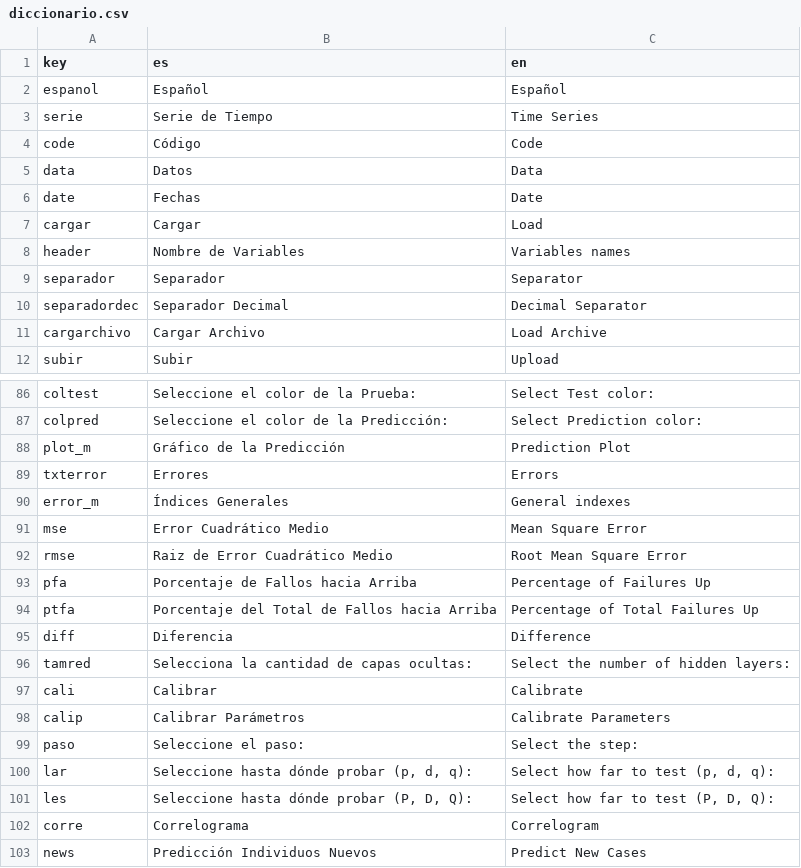
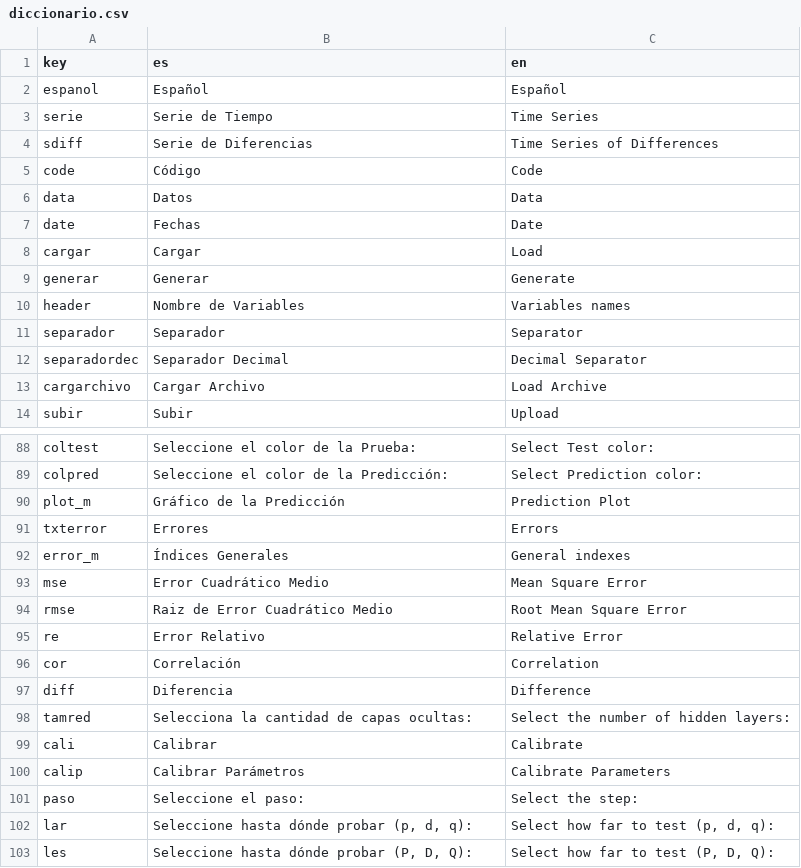
Before and after one commit to PROMiDAT/forecasteR, a CSV file: inst/app/lang/diccionario.csv, drawn as a sheet; only a part is shown, gaps mark what is left out; the shorter side is filled out with more unchanged rows; removed rows and columns are numbered as before the commit, all else as after; the diff names each change by its address in the sheet, - before the commit and + after, or states it on an @@ line.

Commit message:
Versión 1.0.1
- Corrección pipes (|>)
- Corrección de títulos.
- Se cambia PFA y PTFA por RE y COR en la evaluación de modelos.

```diff
--- a/inst/app/lang/diccionario.csv
+++ b/inst/app/lang/diccionario.csv
+row 4: sdiff | Serie de Diferencias | Time Series of Differences
+row 9: generar | Generar | Generate
-row 93: pfa | Porcentaje de Fallos hacia Arriba | Percentage of Failures Up
-row 94: ptfa | Porcentaje del Total de Fallos hacia Arriba | Percentage of Total Failures Up
+row 95: re | Error Relativo | Relative Error
+row 96: cor | Correlación | Correlation
```
Also changed, not shown: 29 other files.
